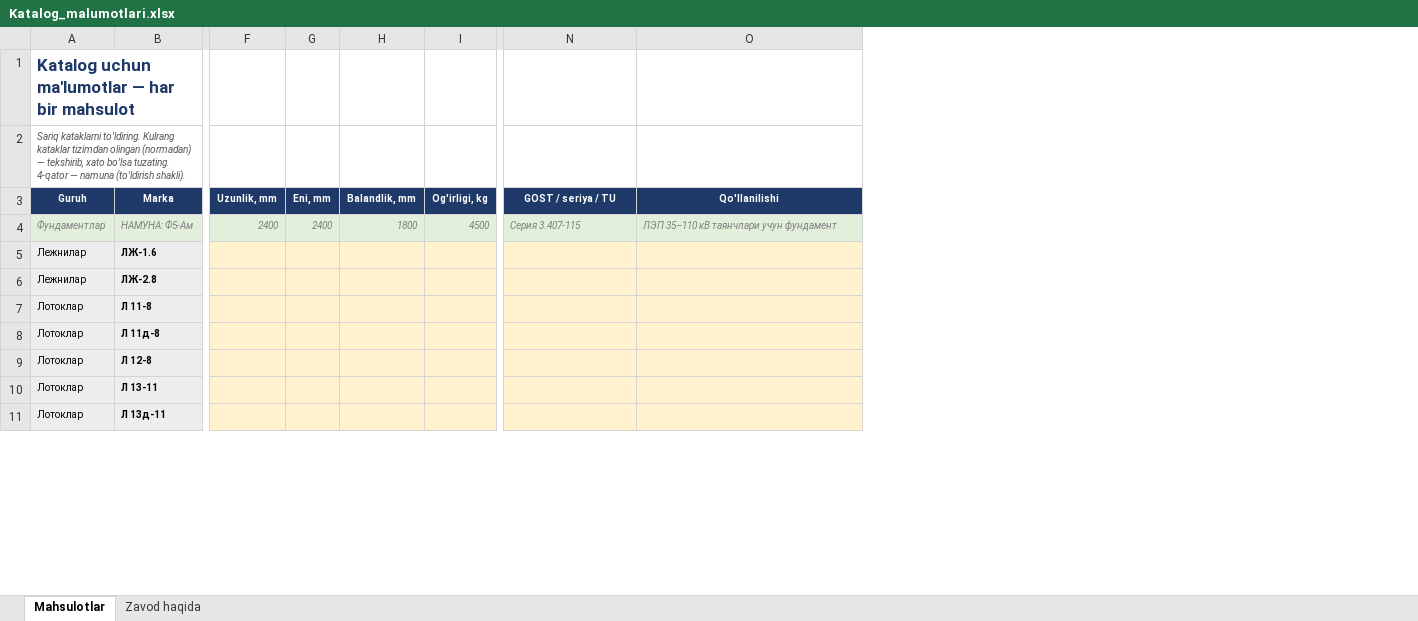
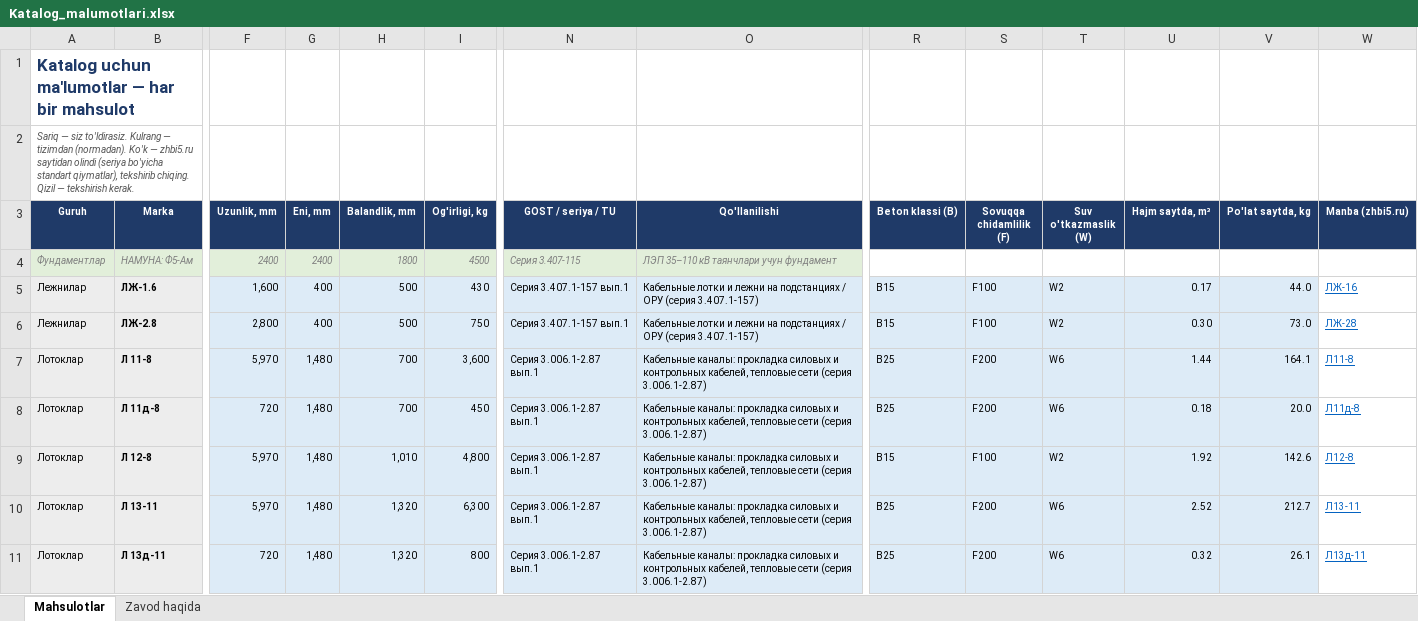
Before and after one commit to Samandar-Xudoynazarov/Pto, an Excel workbook: Claude outputs/Katalog_malumotlari.xlsx, sheet Mahsulotlar, drawn as a sheet; only a part is shown, gaps mark what is left out; values as stored, in another font and other column widths than the file's, no borders; the diff covers the shown part only; the diff names each change by its address in the sheet, - before the commit and + after, or states it on an @@ line.

```diff
--- a/Claude outputs/Katalog_malumotlari.xlsx (sheet Mahsulotlar)
+++ b/Claude outputs/Katalog_malumotlari.xlsx (sheet Mahsulotlar)
+column R (Beton klassi (B)), rows 5-11: B15 | B15 | B25 | B25 | B15 | B25 | B25
+column S (Sovuqqa chidamlilik (F)), rows 5-11: F100 | F100 | F200 | F200 | F100 | F200 | F200
+column T (Suv o'tkazmaslik (W)), rows 5-11: W2 | W2 | W6 | W6 | W2 | W6 | W6
+column U (Hajm saytda, m³), rows 5-11: 0.17 | 0.30 | 1.44 | 0.18 | 1.92 | 2.52 | 0.32
+column V (Po'lat saytda, kg), rows 5-11: 44.0 | 73.0 | 164.1 | 20.0 | 142.6 | 212.7 | 26.1
+column W (Manba (zhbi5.ru)), rows 5-11: ЛЖ-16 | ЛЖ-28 | Л11-8 | Л11д-8 | Л12-8 | Л13-11 | Л13д-11
-A2 (Guruh): Sariq kataklarni to'ldiring. Kulrang kataklar tizimdan olingan (normadan) — tekshirib, xato bo'lsa tuzating. 4-qator — namuna (to'ldirish shakli).
+A2 (Guruh): Sariq — siz to'ldirasiz. Kulrang — tizimdan (normadan). Ko'k — zhbi5.ru saytidan olindi (seriya bo'yicha standart qiymatlar), tekshirib chiqing. Qizil — tekshirish kerak.
-F5 (Uzunlik, mm): (empty)
+F5 (Uzunlik, mm): 1,600
-F5:I11 fill: #FFF2CC
+F5:I11 fill: #DDEBF7
-G5:G6 (Eni, mm): (empty)
+G5:G6 (Eni, mm): 400
-H5:H6 (Balandlik, mm): (empty)
+H5:H6 (Balandlik, mm): 500
-I5 (Og'irligi, kg): (empty)
+I5 (Og'irligi, kg): 430
-N5:N6 (GOST / seriya / TU): (empty)
+N5:N6 (GOST / seriya / TU): Серия 3.407.1-157 вып.1
-N5:O11 fill: #FFF2CC
+N5:O11 fill: #DDEBF7
-O5:O6 (Qo'llanilishi): (empty)
+O5:O6 (Qo'llanilishi): Кабельные лотки и лежни на подстанциях / ОРУ (серия 3.407.1-157)
-F6 (Uzunlik, mm): (empty)
+F6 (Uzunlik, mm): 2,800
-I6 (Og'irligi, kg): (empty)
+I6 (Og'irligi, kg): 750
-F7 (Uzunlik, mm): (empty)
+F7 (Uzunlik, mm): 5,970
-G7:G11 (Eni, mm): (empty)
+G7:G11 (Eni, mm): 1,480
-H7:H8 (Balandlik, mm): (empty)
+H7:H8 (Balandlik, mm): 700
-I7 (Og'irligi, kg): (empty)
+I7 (Og'irligi, kg): 3,600
-N7:N11 (GOST / seriya / TU): (empty)
+N7:N11 (GOST / seriya / TU): Серия 3.006.1-2.87 вып.1
-O7:O11 (Qo'llanilishi): (empty)
+O7:O11 (Qo'llanilishi): Кабельные каналы: прокладка силовых и контрольных кабелей, тепловые сети (серия 3.006.1-2.87)
-F8 (Uzunlik, mm): (empty)
+F8 (Uzunlik, mm): 720
-I8 (Og'irligi, kg): (empty)
+I8 (Og'irligi, kg): 450
-F9:F10 (Uzunlik, mm): (empty)
+F9:F10 (Uzunlik, mm): 5,970
-H9 (Balandlik, mm): (empty)
+H9 (Balandlik, mm): 1,010
-I9 (Og'irligi, kg): (empty)
+I9 (Og'irligi, kg): 4,800
-H10:H11 (Balandlik, mm): (empty)
+H10:H11 (Balandlik, mm): 1,320
-I10 (Og'irligi, kg): (empty)
+I10 (Og'irligi, kg): 6,300
-F11 (Uzunlik, mm): (empty)
+F11 (Uzunlik, mm): 720
-I11 (Og'irligi, kg): (empty)
+I11 (Og'irligi, kg): 800
```
Also changed, not shown: 1 added column, 259 edited cells and cell formats elsewhere in this sheet, 15 other files.
